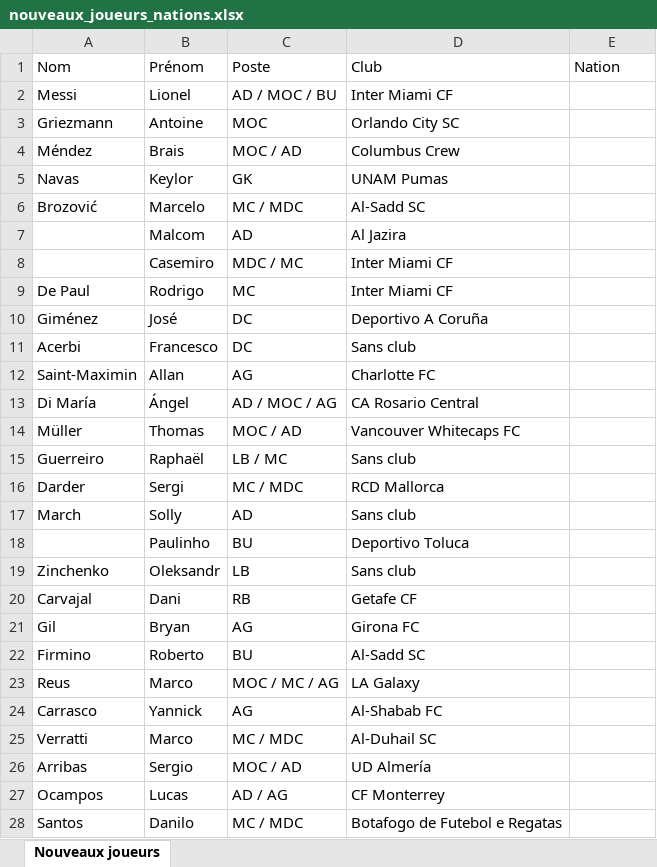
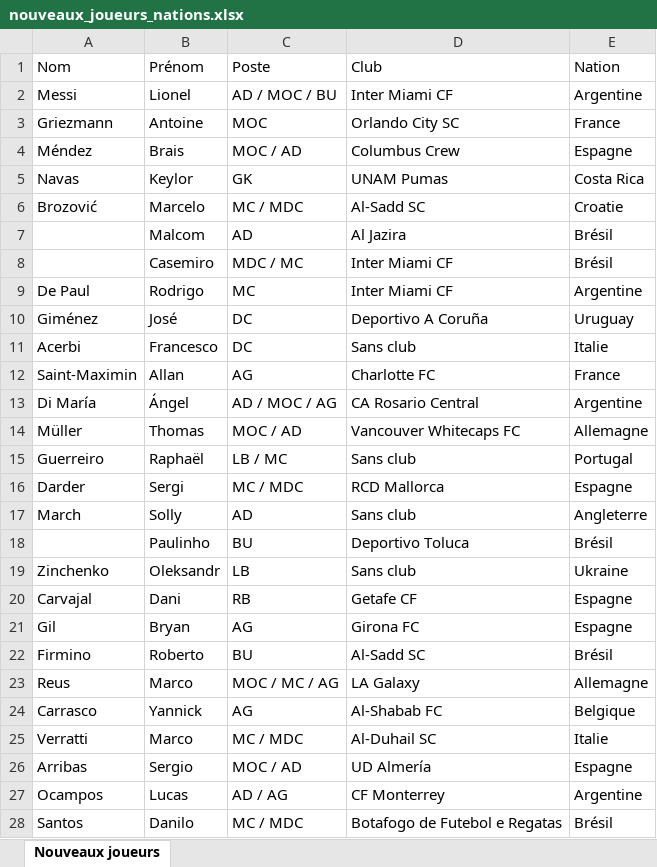
Before and after one commit to Ynnel713/Projet-foot, an Excel workbook: data/nouveaux_joueurs_nations.xlsx, sheet Nouveaux joueurs, drawn as a sheet; only a part is shown; values as stored, in another font and other column widths than the file's, no borders; table styles not drawn; the diff covers the shown part only; the diff names each change by its address in the sheet, - before the commit and + after, or states it on an @@ line.

```diff
--- a/data/nouveaux_joueurs_nations.xlsx (sheet Nouveaux joueurs)
+++ b/data/nouveaux_joueurs_nations.xlsx (sheet Nouveaux joueurs)
-E2 (Nation): (empty)
+E2 (Nation): Argentine
-E3 (Nation): (empty)
+E3 (Nation): France
-E4 (Nation): (empty)
+E4 (Nation): Espagne
-E5 (Nation): (empty)
+E5 (Nation): Costa Rica
-E6 (Nation): (empty)
+E6 (Nation): Croatie
-E7:E8 (Nation): (empty)
+E7:E8 (Nation): Brésil
-E9 (Nation): (empty)
+E9 (Nation): Argentine
-E10 (Nation): (empty)
+E10 (Nation): Uruguay
-E11 (Nation): (empty)
+E11 (Nation): Italie
-E12 (Nation): (empty)
+E12 (Nation): France
-E13 (Nation): (empty)
+E13 (Nation): Argentine
-E14 (Nation): (empty)
+E14 (Nation): Allemagne
-E15 (Nation): (empty)
+E15 (Nation): Portugal
-E16 (Nation): (empty)
+E16 (Nation): Espagne
-E17 (Nation): (empty)
+E17 (Nation): Angleterre
-E18 (Nation): (empty)
+E18 (Nation): Brésil
-E19 (Nation): (empty)
+E19 (Nation): Ukraine
-E20:E21 (Nation): (empty)
+E20:E21 (Nation): Espagne
-E22 (Nation): (empty)
+E22 (Nation): Brésil
-E23 (Nation): (empty)
+E23 (Nation): Allemagne
-E24 (Nation): (empty)
+E24 (Nation): Belgique
-E25 (Nation): (empty)
+E25 (Nation): Italie
-E26 (Nation): (empty)
+E26 (Nation): Espagne
-E27 (Nation): (empty)
+E27 (Nation): Argentine
-E28 (Nation): (empty)
+E28 (Nation): Brésil
```
Also changed, not shown: 573 edited cells elsewhere in this sheet, 6 other files.
